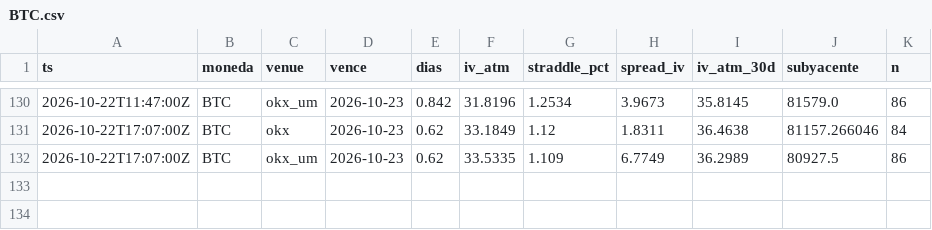
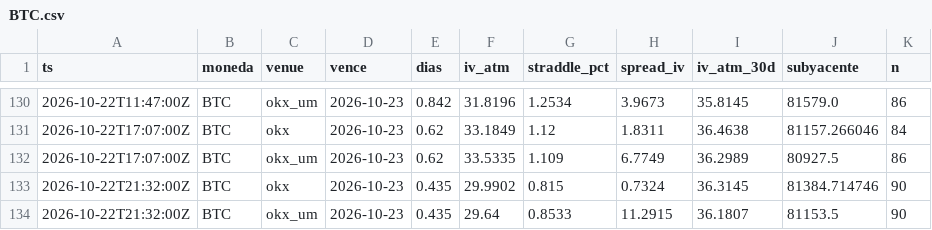
Before and after one commit to rantvalo5-art/scanall, a CSV file: opciones/prima_radar/BTC.csv, drawn as a sheet; only a part is shown, gaps mark what is left out.

```diff
--- a/opciones/prima_radar/BTC.csv
+++ b/opciones/prima_radar/BTC.csv
@@ -132 +132,3 @@ ts,moneda,venue,vence,dias,iv_atm,straddle_pct,spread_iv,iv_atm_30d,subyacente,n
 2026-10-22T17:07:00Z,BTC,okx_um,2026-10-23,0.62,33.5335,1.109,6.7749,36.2989,80927.5,86
+2026-10-22T21:32:00Z,BTC,okx,2026-10-23,0.435,29.9902,0.815,0.7324,36.3145,81384.714746,90
+2026-10-22T21:32:00Z,BTC,okx_um,2026-10-23,0.435,29.64,0.8533,11.2915,36.1807,81153.5,90
```
Also changed, not shown: opciones/prima_radar/ETH.csv, opciones/prima_radar/HYPE.csv, 1 other file.
